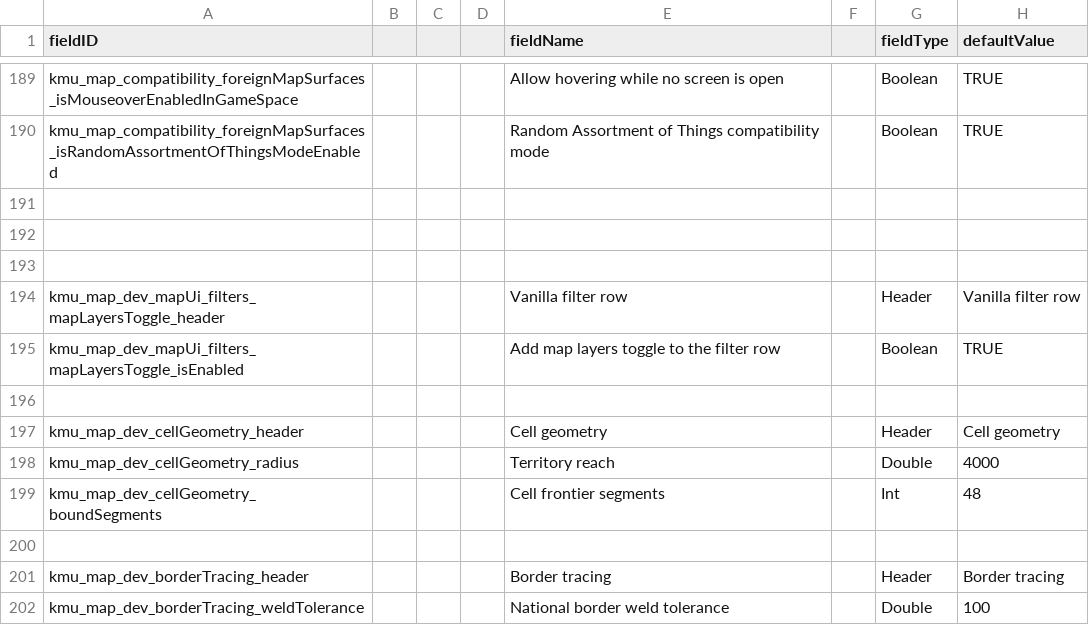
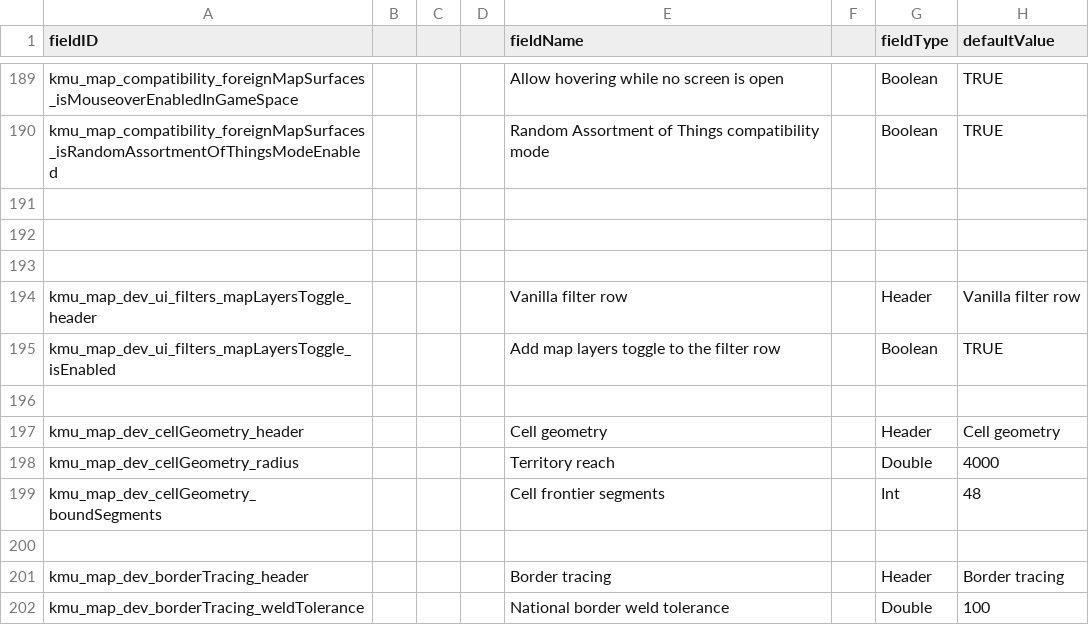
Before and after one commit to Klark-Morrigan/Starsector-Mod-KMU, a CSV file: data/config/LunaSettings.csv, drawn as a sheet; only a part is shown, gaps mark what is left out; the diff names each change by its address in the sheet, - before the commit and + after, or states it on an @@ line.

Commit message:
chore: update setting keys

```diff
--- a/data/config/LunaSettings.csv
+++ b/data/config/LunaSettings.csv
-A194 (fieldID): kmu_map_dev_mapUi_filters_mapLayersToggle_header
+A194 (fieldID): kmu_map_dev_ui_filters_mapLayersToggle_header
-A195 (fieldID): kmu_map_dev_mapUi_filters_mapLayersToggle_isEnabled
+A195 (fieldID): kmu_map_dev_ui_filters_mapLayersToggle_isEnabled
```
Also changed, not shown: 2 other files.
